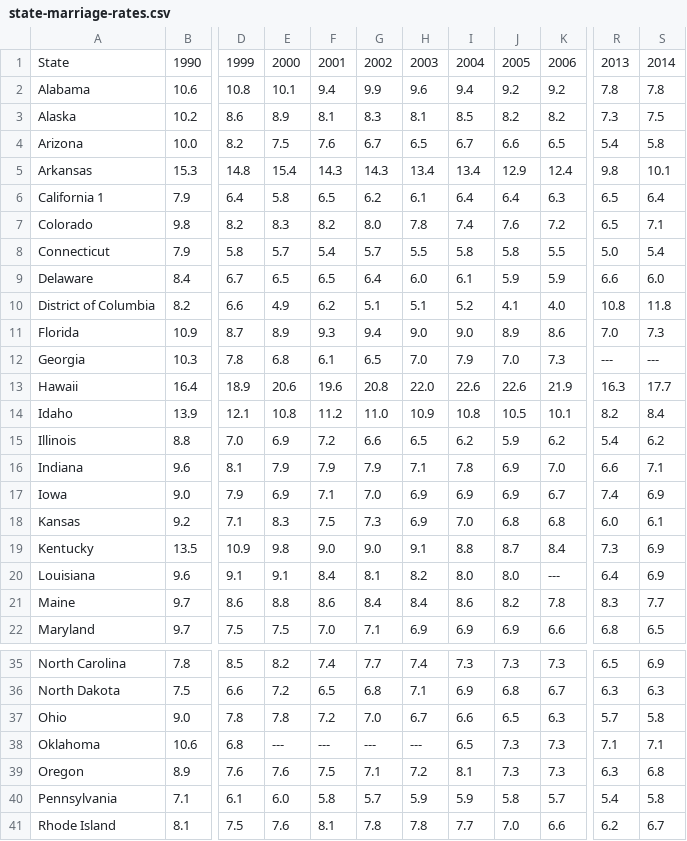
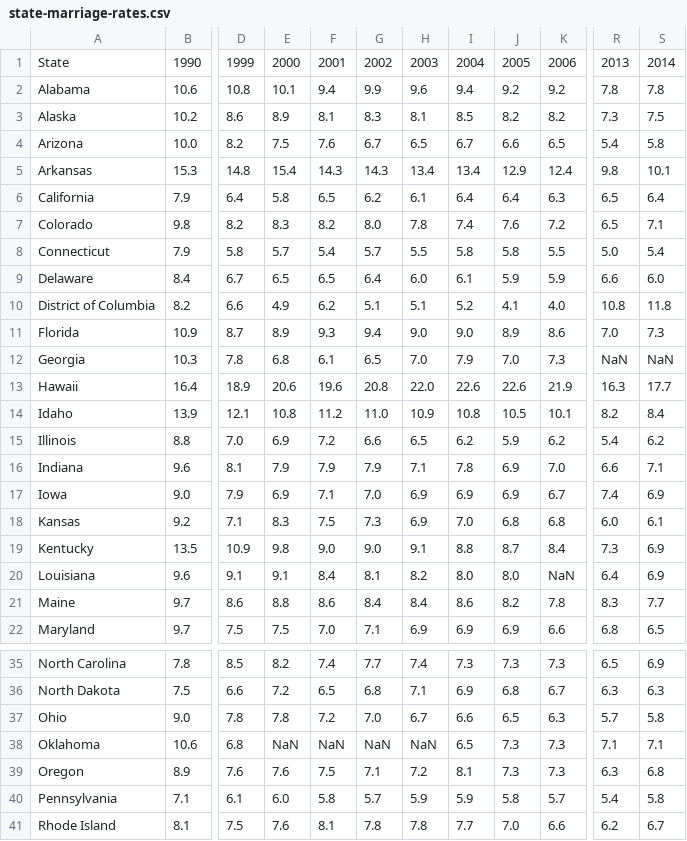
Before and after one commit to aforde17/CAPP30239_FA22, a CSV file: data/state-marriage-rates.csv, drawn as a sheet; only a part is shown, gaps mark what is left out; the diff names each change by its address in the sheet, - before the commit and + after, or states it on an @@ line.

```diff
--- a/data/state-marriage-rates.csv
+++ b/data/state-marriage-rates.csv
-A6: California 1
+A6: California
-R12: ---
+R12: NaN
-S12: ---
+S12: NaN
-K20: ---
+K20: NaN
-E38: ---
+E38: NaN
-F38: ---
+F38: NaN
-G38: ---
+G38: NaN
-H38: ---
+H38: NaN
```
Also changed, not shown: data/state-divorce-rates.csv, 11 other files.
